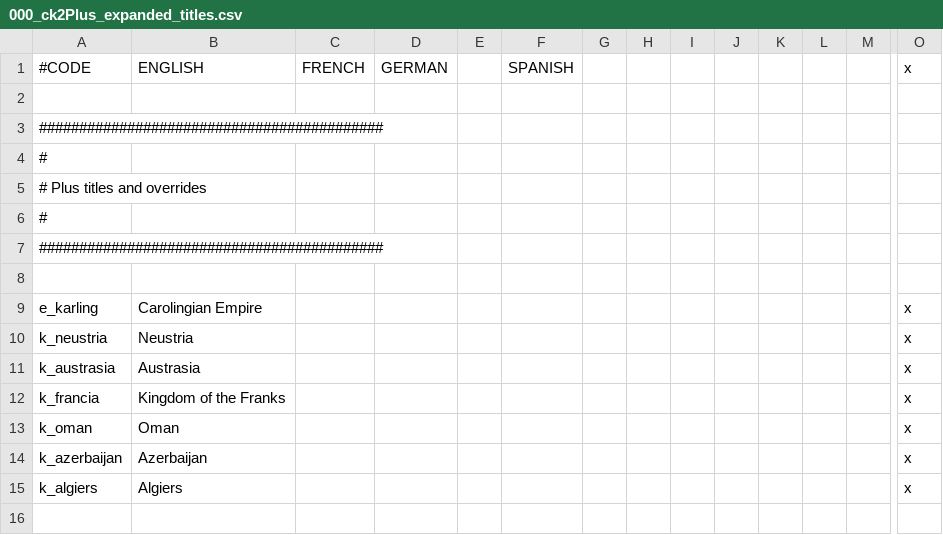
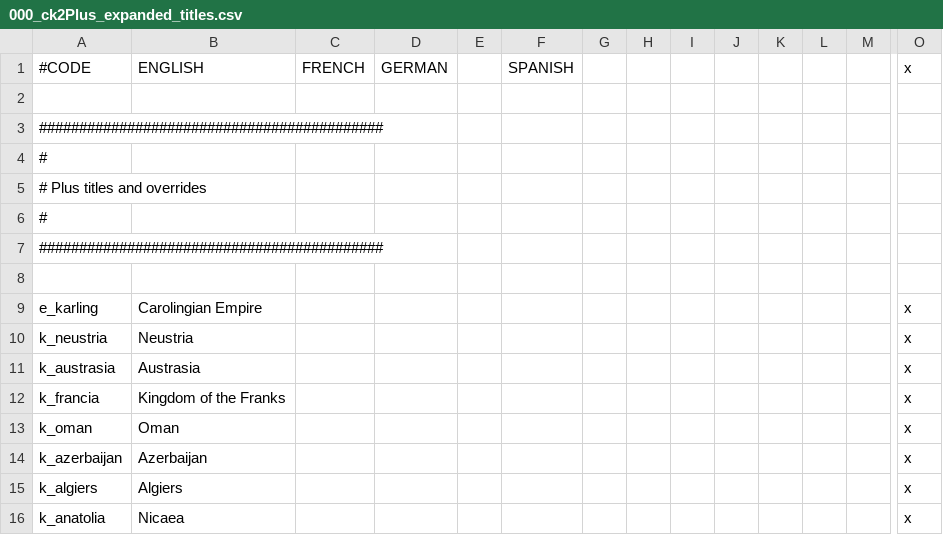
Before and after one commit to ck2plus/CK2Plus_Rewrite, a CSV file: CK2Plus_expanded/localisation/000_ck2Plus_expanded_titles.csv, drawn as a sheet; only a part is shown, gaps mark what is left out; rows hold the shown columns only; the diff names each change by its address in the sheet, - before the commit and + after, or states it on an @@ line.

Commit message:
Asia Minor changes
* Thracia made smaller and Anatolia bigger
* Cyprus becomes landed in 1200
* Epirus is titular now and becomes part of Greece
* Anatolia renamed to Nicea
* Armenia extended into Armenia Minor
* Saltukids and Tiginids become independent

```diff
--- a/CK2Plus_expanded/localisation/000_ck2Plus_expanded_titles.csv
+++ b/CK2Plus_expanded/localisation/000_ck2Plus_expanded_titles.csv
+row 16: k_anatolia | Nicaea |  |  |  |  |  |  |  |  |  |  |  | x
```
Also changed, not shown: 9 other files.
